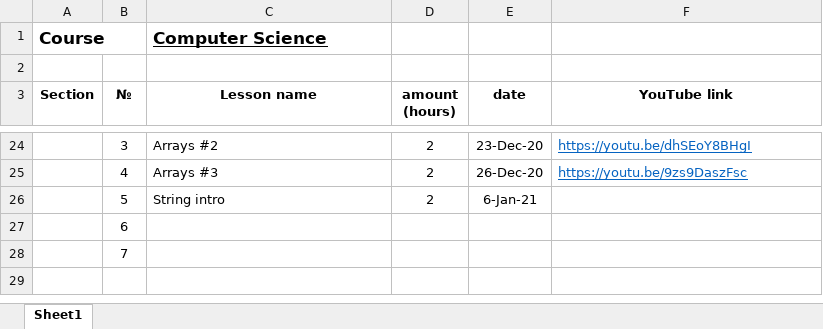
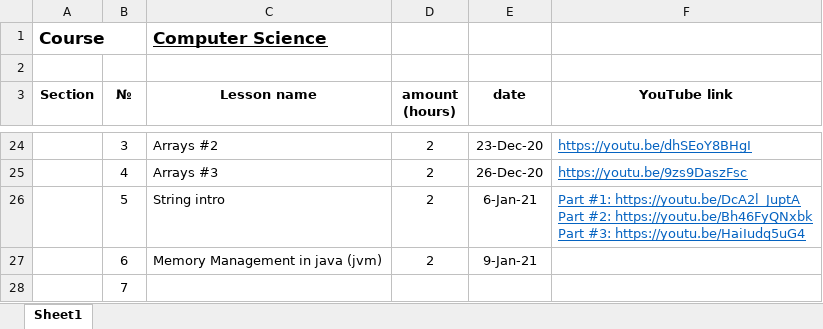
Before and after one commit to elvint14/java-course-2-classes, an Excel workbook: src/main/java/org/course/_syllabus/course_details.xlsx, sheet Sheet1, drawn as a sheet; only a part is shown, gaps mark what is left out; values as stored, in another font and other column widths than the file's, no borders; removed rows and columns are numbered as before the commit, all else as after; ↵ is a line break in a cell; the diff names each change by its address in the sheet, - before the commit and + after, or states it on an @@ line.

Commit message:
lesson 14 video record upload into youtube

```diff
--- a/src/main/java/org/course/_syllabus/course_details.xlsx (sheet Sheet1)
+++ b/src/main/java/org/course/_syllabus/course_details.xlsx (sheet Sheet1)
-F26 (YouTube link): (empty)
+F26 (YouTube link): Part #1: https://youtu.be/DcA2l_JuptA ↵ Part #2: https://youtu.be/Bh46FyQNxbk ↵ Part #3: https://youtu.be/HaiIudq5uG4
-row 27:  | 6
+row 27:  | 6 | Memory Management in java (jvm) | 2 | 9-Jan-21
```
